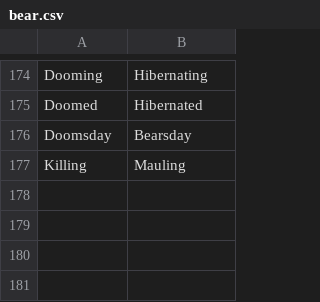
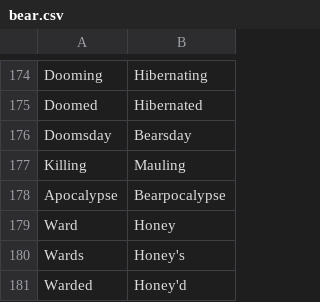
Before and after one commit to WerewolvesRevamped/Packs, a CSV file: Theme/bear.csv, drawn as a sheet; only a part is shown, gaps mark what is left out.

Commit message:
Update bear.csv

```diff
--- a/Theme/bear.csv
+++ b/Theme/bear.csv
@@ -177 +177,5 @@ Doomsday,Bearsday
 Killing,Mauling
+Apocalypse,Bearpocalypse
+Ward,Honey
+Wards,Honey's
+Warded,Honey'd
```
